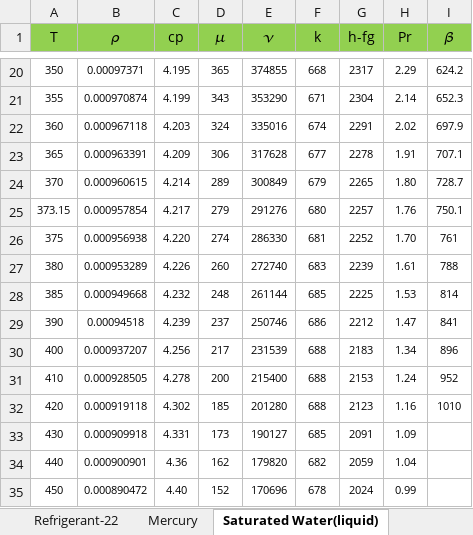
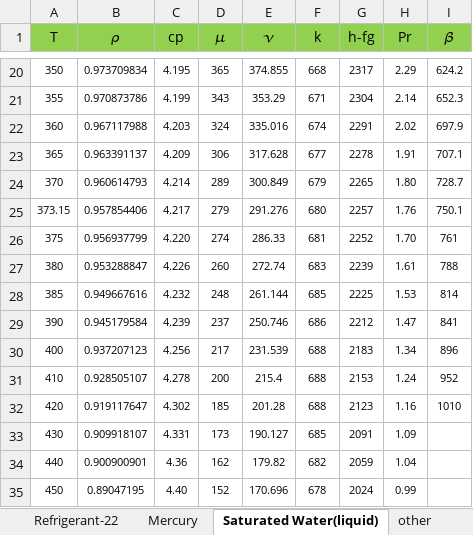
Before and after one commit to sutiwat41/comaid-proj, an Excel workbook: table liquid.xlsx, sheet Saturated Water(liquid), drawn as a sheet; only a part is shown, gaps mark what is left out; values as stored, in another font and other column widths than the file's, no borders; the diff covers the shown part only; the diff names each change by its address in the sheet, - before the commit and + after, or states it on an @@ line.

```diff
--- a/table liquid.xlsx (sheet Saturated Water(liquid))
+++ b/table liquid.xlsx (sheet Saturated Water(liquid))
+sheet tab: other
-B20 (𝜌): 0.00097371
+B20 (𝜌): 0.973709834
-E20 (𝜈): 374855
+E20 (𝜈): 374.855
-B21 (𝜌): 0.000970874
+B21 (𝜌): 0.970873786
-E21 (𝜈): 353290
+E21 (𝜈): 353.29
-B22 (𝜌): 0.000967118
+B22 (𝜌): 0.967117988
-E22 (𝜈): 335016
+E22 (𝜈): 335.016
-B23 (𝜌): 0.000963391
+B23 (𝜌): 0.963391137
-E23 (𝜈): 317628
+E23 (𝜈): 317.628
-B24 (𝜌): 0.000960615
+B24 (𝜌): 0.960614793
-E24 (𝜈): 300849
+E24 (𝜈): 300.849
-B25 (𝜌): 0.000957854
+B25 (𝜌): 0.957854406
-E25 (𝜈): 291276
+E25 (𝜈): 291.276
-B26 (𝜌): 0.000956938
+B26 (𝜌): 0.956937799
-E26 (𝜈): 286330
+E26 (𝜈): 286.33
-B27 (𝜌): 0.000953289
+B27 (𝜌): 0.953288847
-E27 (𝜈): 272740
+E27 (𝜈): 272.74
-B28 (𝜌): 0.000949668
+B28 (𝜌): 0.949667616
-E28 (𝜈): 261144
+E28 (𝜈): 261.144
-B29 (𝜌): 0.00094518
+B29 (𝜌): 0.945179584
-E29 (𝜈): 250746
+E29 (𝜈): 250.746
-B30 (𝜌): 0.000937207
+B30 (𝜌): 0.937207123
-E30 (𝜈): 231539
+E30 (𝜈): 231.539
-B31 (𝜌): 0.000928505
+B31 (𝜌): 0.928505107
-E31 (𝜈): 215400
+E31 (𝜈): 215.4
-B32 (𝜌): 0.000919118
+B32 (𝜌): 0.919117647
-E32 (𝜈): 201280
+E32 (𝜈): 201.28
-B33 (𝜌): 0.000909918
+B33 (𝜌): 0.909918107
-E33 (𝜈): 190127
+E33 (𝜈): 190.127
-B34 (𝜌): 0.000900901
+B34 (𝜌): 0.900900901
-E34 (𝜈): 179820
+E34 (𝜈): 179.82
-B35 (𝜌): 0.000890472
+B35 (𝜌): 0.89047195
-E35 (𝜈): 170696
+E35 (𝜈): 170.696
```
Also changed, not shown: 80 edited cells elsewhere in this sheet, table gas.xlsx, 2 other files.
